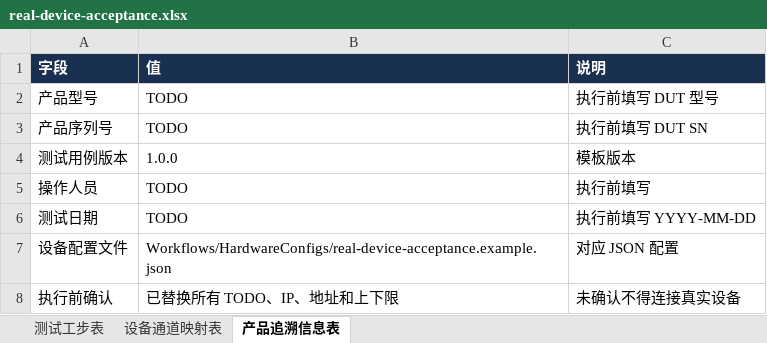
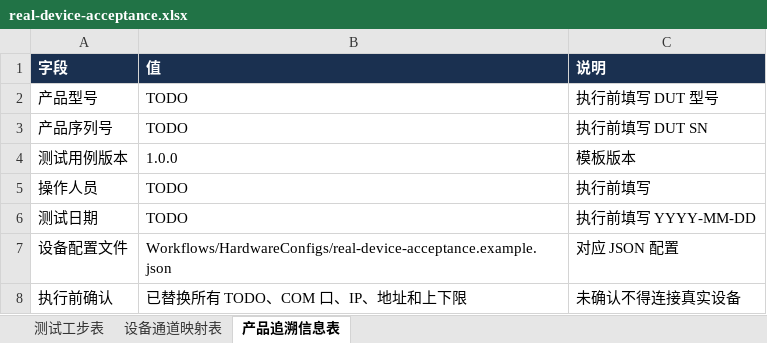
Before and after one commit to jian201704/EonTest, an Excel workbook: Workflows/real-device-acceptance.xlsx, sheet 产品追溯信息表, drawn as a sheet; values as stored, in another font and other column widths than the file's, no borders; the diff names each change by its address in the sheet, - before the commit and + after, or states it on an @@ line.

```diff
--- a/Workflows/real-device-acceptance.xlsx (sheet 产品追溯信息表)
+++ b/Workflows/real-device-acceptance.xlsx (sheet 产品追溯信息表)
-B8 (值): 已替换所有 TODO、IP、地址和上下限
+B8 (值): 已替换所有 TODO、COM 口、IP、地址和上下限
```
Also changed, not shown: sheet 测试工步表, sheet 设备通道映射表, 4 other files.
